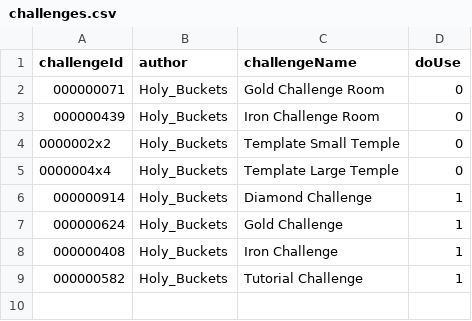
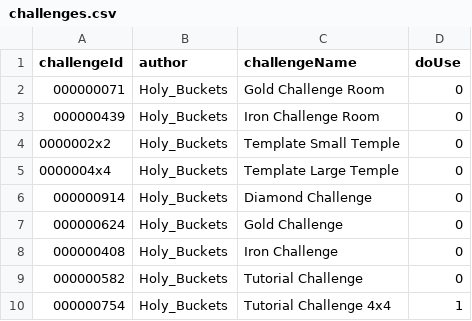
Before and after one commit to jhw2167/MCM_002_HBs-Challenge-Temples, a CSV file: CHALLENGE_DB/challenges.csv, drawn as a sheet.

```diff
--- a/CHALLENGE_DB/challenges.csv
+++ b/CHALLENGE_DB/challenges.csv
@@ -5,5 +5,6 @@ challengeId,author,challengeName,doUse
 0000004x4,Holy_Buckets,Template Large Temple,0
-000000914,Holy_Buckets,Diamond Challenge,1
-000000624,Holy_Buckets,Gold Challenge,1
-000000408,Holy_Buckets,Iron Challenge,1
-000000582,Holy_Buckets,Tutorial Challenge,1
+000000914,Holy_Buckets,Diamond Challenge,0
+000000624,Holy_Buckets,Gold Challenge,0
+000000408,Holy_Buckets,Iron Challenge,0
+000000582,Holy_Buckets,Tutorial Challenge,0
+000000754,Holy_Buckets,Tutorial Challenge 4x4,1
```
Also changed, not shown: common/src/main/resources/data/hbs_challenge_temple/challenges/challenges.csv, 40 other files.
